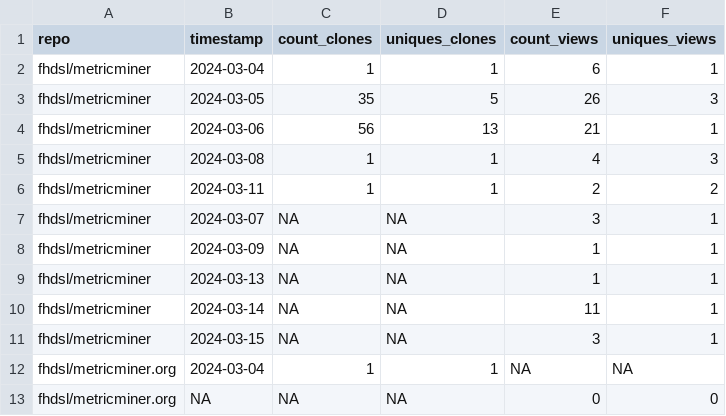
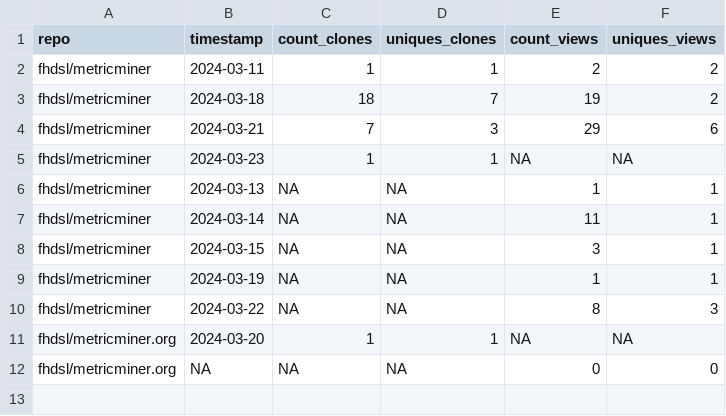
Before and after one commit to fhdsl/metricminer-dashboard, a TSV file: metricminer_data/github/github_timecourse.tsv, drawn as a sheet.

```diff
--- a/metricminer_data/github/github_timecourse.tsv
+++ b/metricminer_data/github/github_timecourse.tsv
@@ -1,9 +1,6 @@
 repo	timestamp	count_clones	uniques_clones	count_views	uniques_views
-fhdsl/metricminer	2024-03-04	1	1	6	1
-fhdsl/metricminer	2024-03-05	35	5	26	3
-fhdsl/metricminer	2024-03-06	56	13	21	1
-fhdsl/metricminer	2024-03-08	1	1	4	3
 fhdsl/metricminer	2024-03-11	1	1	2	2
-fhdsl/metricminer	2024-03-07	NA	NA	3	1
-fhdsl/metricminer	2024-03-09	NA	NA	1	1
+fhdsl/metricminer	2024-03-18	18	7	19	2
+fhdsl/metricminer	2024-03-21	7	3	29	6
+fhdsl/metricminer	2024-03-23	1	1	NA	NA
 fhdsl/metricminer	2024-03-13	NA	NA	1	1
@@ -11,3 +8,5 @@ fhdsl/metricminer	2024-03-14	NA	NA	11	1
 fhdsl/metricminer	2024-03-15	NA	NA	3	1
-fhdsl/metricminer.org	2024-03-04	1	1	NA	NA
+fhdsl/metricminer	2024-03-19	NA	NA	1	1
+fhdsl/metricminer	2024-03-22	NA	NA	8	3
+fhdsl/metricminer.org	2024-03-20	1	1	NA	NA
 fhdsl/metricminer.org	NA	NA	NA	0	0
```
Also changed, not shown: 1 other file.
